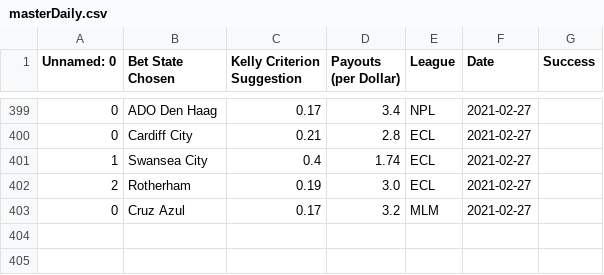
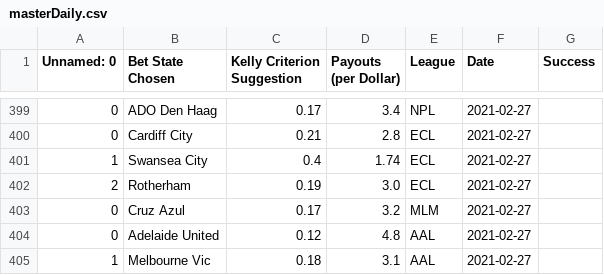
Before and after one commit to axz2000/sportsbook, a CSV file: masterScript/masterDaily.csv, drawn as a sheet; only a part is shown, gaps mark what is left out.

```diff
--- a/masterScript/masterDaily.csv
+++ b/masterScript/masterDaily.csv
@@ -403 +403,3 @@ Unnamed: 0,Bet State Chosen,Kelly Criterion Suggestion,Payouts (per Dollar),Leag
 0,Cruz Azul,0.17,3.2,MLM,2021-02-27
+0,Adelaide United,0.12,4.8,AAL,2021-02-27
+1,Melbourne Vic,0.18,3.1,AAL,2021-02-27
```
Also changed, not shown: masterScript/masterPush.csv, masterScript/masterUpcoming.csv, 4 other files.
